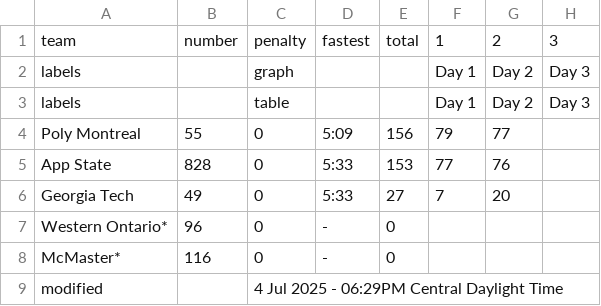
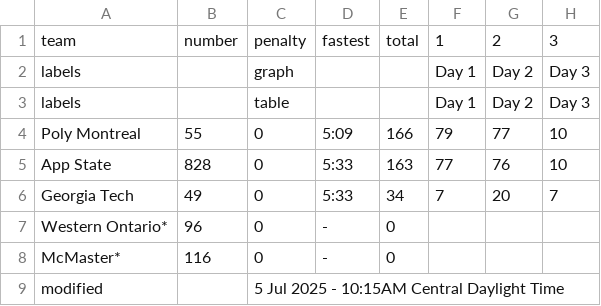
Before and after one commit to jtmullen/fsgp-2025-site, a CSV file: _data/fsgp/mov.csv, drawn as a sheet.

```diff
--- a/_data/fsgp/mov.csv
+++ b/_data/fsgp/mov.csv
@@ -3,7 +3,7 @@ labels,,graph,,,Day 1,Day 2,Day 3
 labels,,table,,,Day 1,Day 2,Day 3
-Poly Montreal,55,0,5:09,156,79,77,
-App State,828,0,5:33,153,77,76,
-Georgia Tech,49,0,5:33,27,7,20,
+Poly Montreal,55,0,5:09,166,79,77,10
+App State,828,0,5:33,163,77,76,10
+Georgia Tech,49,0,5:33,34,7,20,7
 Western Ontario*,96,0,-,0,,,
 McMaster*,116,0,-,0,,,
-modified,,4 Jul 2025 - 06:29PM Central Daylight Time,,,,,
+modified,,5 Jul 2025 - 10:15AM Central Daylight Time,,,,,
```
Also changed, not shown: _data/fsgp/sov.csv.
